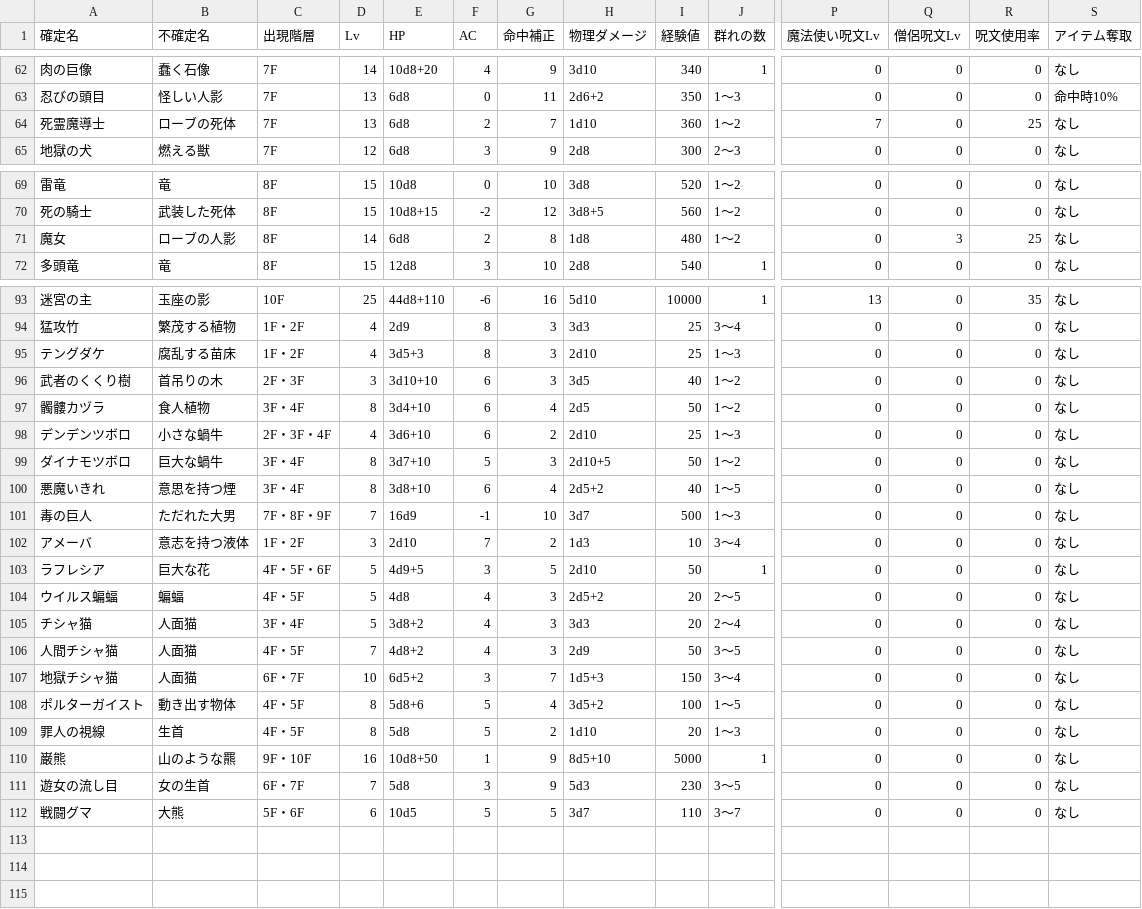
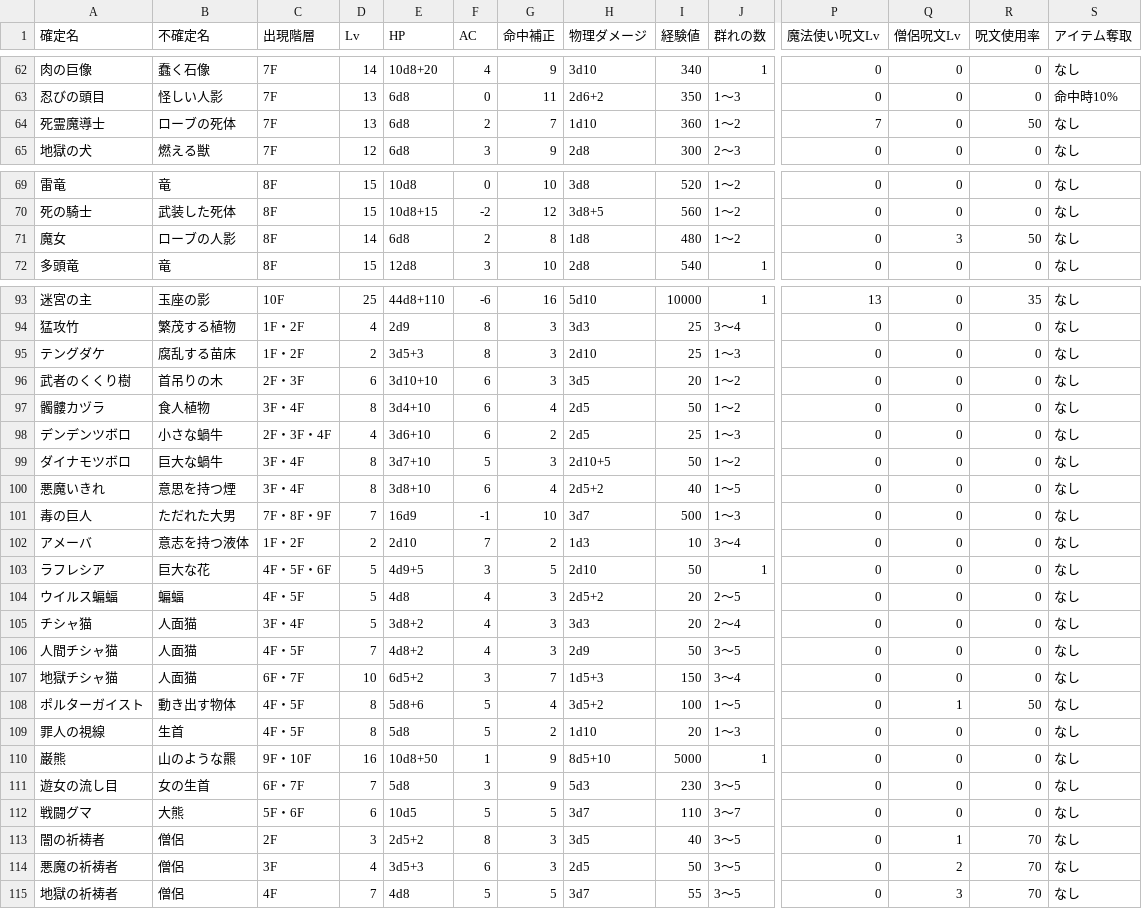
Before and after one commit to ggb622y6vj-coder/dungeonsweeper, a CSV file: data/monsters.csv, drawn as a sheet; only a part is shown, gaps mark what is left out; rows hold the shown columns only; the diff covers the shown part only; the diff names each change by its address in the sheet, - before the commit and + after, or states it on an @@ line.

Commit message:
141: implement Notion monsters update (3 new, wraith rename, partners, spell/stat/Lv rebalance)

```diff
--- a/data/monsters.csv
+++ b/data/monsters.csv
-R64 (呪文使用率): 25
+R64 (呪文使用率): 50
-R71 (呪文使用率): 25
+R71 (呪文使用率): 50
-D95 (Lv): 4
+D95 (Lv): 2
-D96 (Lv): 3
+D96 (Lv): 6
-I96 (経験値): 40
+I96 (経験値): 20
-H98 (物理ダメージ): 2d10
+H98 (物理ダメージ): 2d5
-D102 (Lv): 3
+D102 (Lv): 2
-Q108 (僧侶呪文Lv): 0
+Q108 (僧侶呪文Lv): 1
-R108 (呪文使用率): 0
+R108 (呪文使用率): 50
+row 113: 闇の祈祷者 | 僧侶 | 2F | 3 | 2d5+2 | 8 | 3 | 3d5 | 40 | 3〜5 | 0 | 1 | 70 | なし
+row 114: 悪魔の祈祷者 | 僧侶 | 3F | 4 | 3d5+3 | 6 | 3 | 2d5 | 50 | 3〜5 | 0 | 2 | 70 | なし
+row 115: 地獄の祈祷者 | 僧侶 | 4F | 7 | 4d8 | 5 | 5 | 3d7 | 55 | 3〜5 | 0 | 3 | 70 | なし
```
Also changed, not shown: 53 edited cells elsewhere in this file, 33 other files.
